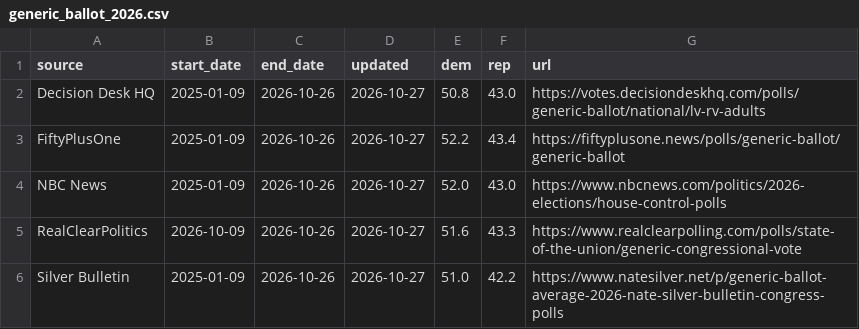
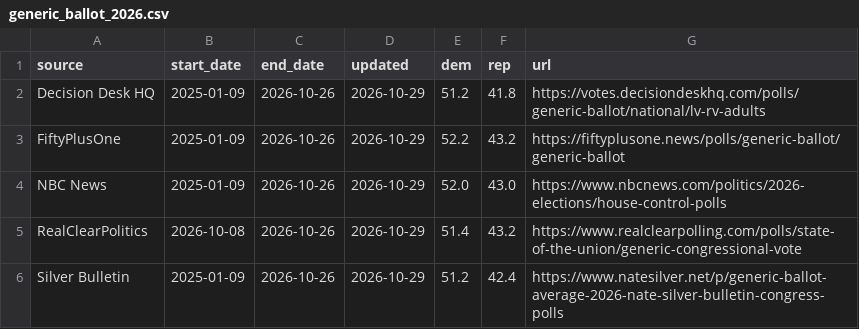
Before and after one commit to M3RK888/PolTracker, a CSV file: data/generic_ballot_2026.csv, drawn as a sheet.

```diff
--- a/data/generic_ballot_2026.csv
+++ b/data/generic_ballot_2026.csv
@@ -1,6 +1,6 @@
 source,start_date,end_date,updated,dem,rep,url
-Decision Desk HQ,2025-01-09,2026-10-26,2026-10-27,50.8,43.0,https://votes.decisiondeskhq.com/polls/generic-ballot/national/lv-rv-adults
-FiftyPlusOne,2025-01-09,2026-10-26,2026-10-27,52.2,43.4,https://fiftyplusone.news/polls/generic-ballot/generic-ballot
-NBC News,2025-01-09,2026-10-26,2026-10-27,52.0,43.0,https://www.nbcnews.com/politics/2026-elections/house-control-polls
-RealClearPolitics,2026-10-09,2026-10-26,2026-10-27,51.6,43.3,https://www.realclearpolling.com/polls/state-of-the-union/generic-congressional-vote
-Silver Bulletin,2025-01-09,2026-10-26,2026-10-27,51.0,42.2,https://www.natesilver.net/p/generic-ballot-average-2026-nate-silver-bulletin-congress-polls
+Decision Desk HQ,2025-01-09,2026-10-26,2026-10-29,51.2,41.8,https://votes.decisiondeskhq.com/polls/generic-ballot/national/lv-rv-adults
+FiftyPlusOne,2025-01-09,2026-10-26,2026-10-29,52.2,43.2,https://fiftyplusone.news/polls/generic-ballot/generic-ballot
+NBC News,2025-01-09,2026-10-26,2026-10-29,52.0,43.0,https://www.nbcnews.com/politics/2026-elections/house-control-polls
+RealClearPolitics,2026-10-08,2026-10-26,2026-10-29,51.4,43.2,https://www.realclearpolling.com/polls/state-of-the-union/generic-congressional-vote
+Silver Bulletin,2025-01-09,2026-10-26,2026-10-29,51.2,42.4,https://www.natesilver.net/p/generic-ballot-average-2026-nate-silver-bulletin-congress-polls
```
Also changed, not shown: data/forecast_history.csv, 14 other files.
